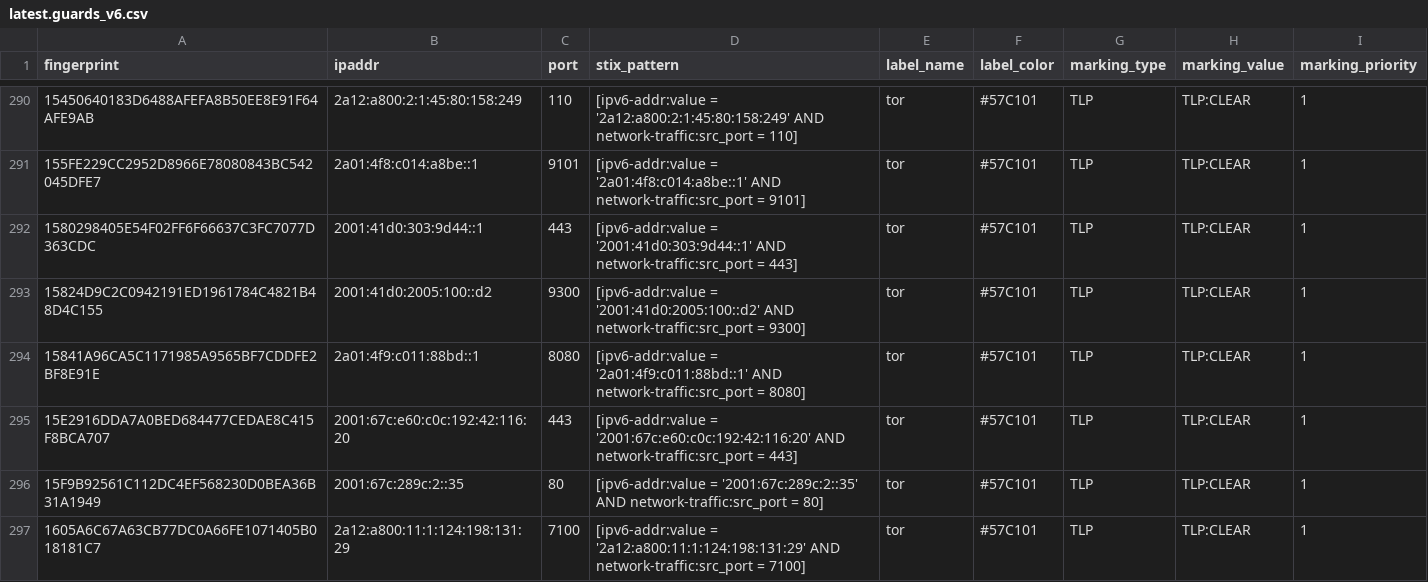
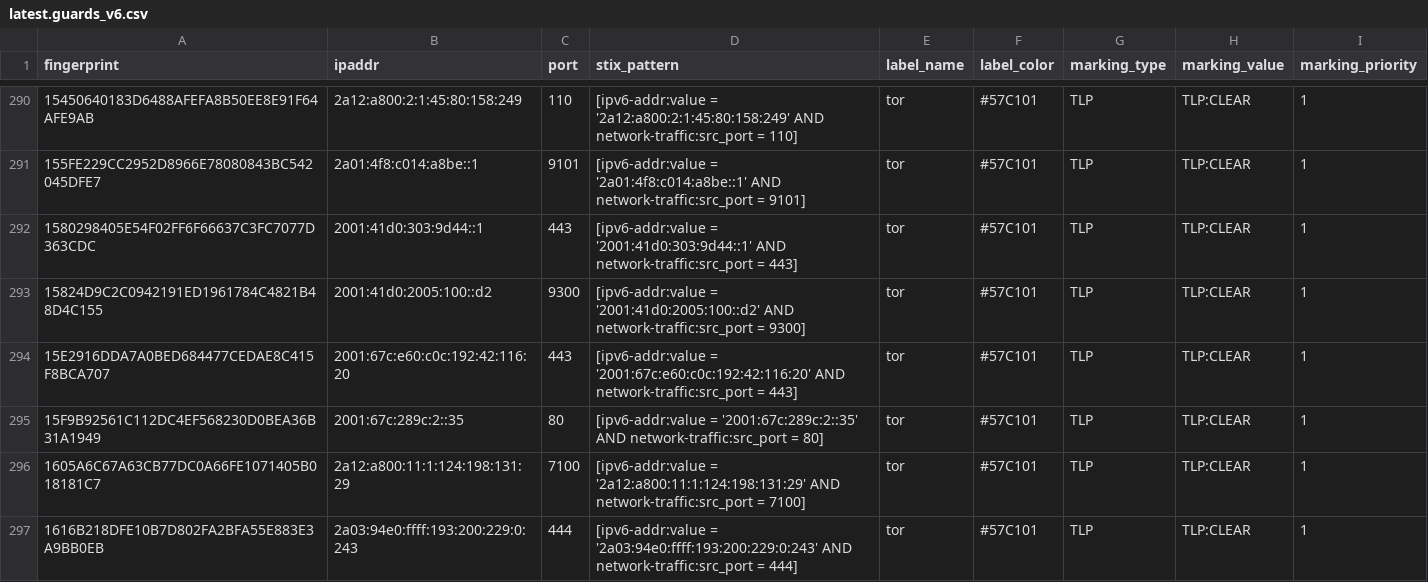
Before and after one commit to DreadFog/tor_csv_feed_opencti, a CSV file: latest.guards_v6.csv, drawn as a sheet; only a part is shown, gaps mark what is left out; the shorter side is filled out with more unchanged rows; removed rows and columns are numbered as before the commit, all else as after; the diff covers the shown part only; the diff names each change by its address in the sheet, - before the commit and + after, or states it on an @@ line.

```diff
--- a/latest.guards_v6.csv
+++ b/latest.guards_v6.csv
-row 294: 15841A96CA5C1171985A9565BF7CDDFE2BF8E91E | 2a01:4f9:c011:88bd::1 | 8080 | [ipv6-addr:value = '2a01:4f9:c011:88bd::1' AND network-traffic:src_port = 8080] | tor | #57C101 | TLP | TLP:CLEAR | 1
```
Also changed, not shown: 6 added rows and 11 removed rows elsewhere in this file, latest.all_v6.csv, latest.exits_v4.csv, 3 other files.
